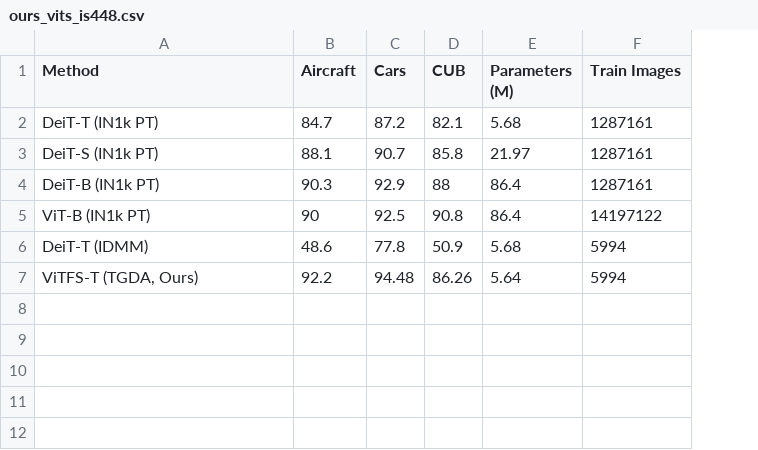
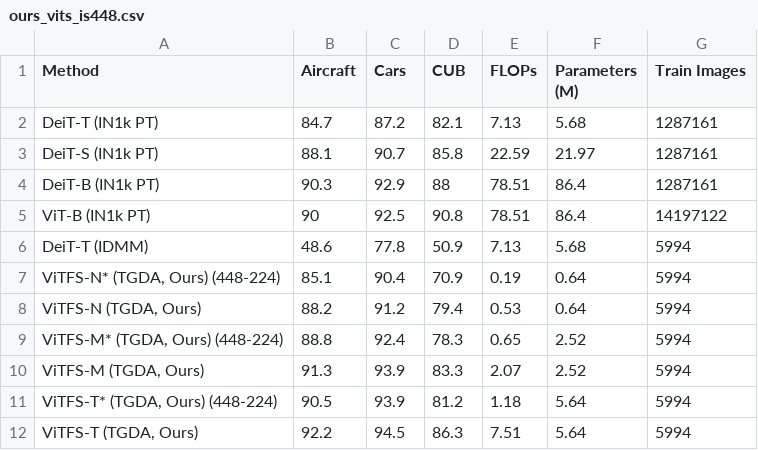
Before and after one commit to fernandom21/KD_DA, a CSV file: results_aaai26/tables/ours_vits_is448.csv, drawn as a sheet; addresses are those after the commit; the diff names each change by its address in the sheet, - before the commit and + after, or states it on an @@ line.

Commit message:
ablation vitfs on all image size DONE

```diff
--- a/results_aaai26/tables/ours_vits_is448.csv
+++ b/results_aaai26/tables/ours_vits_is448.csv
+column E (FLOPs), rows 2-6: 7.13 | 22.59 | 78.51 | 78.51 | 7.13; row 12: 7.51
+row 7: ViTFS-N* (TGDA, Ours) (448-224) | 85.1 | 90.4 | 70.9 | 0.19 | 0.64 | 5994
+row 8: ViTFS-N (TGDA, Ours) | 88.2 | 91.2 | 79.4 | 0.53 | 0.64 | 5994
+row 9: ViTFS-M* (TGDA, Ours) (448-224) | 88.8 | 92.4 | 78.3 | 0.65 | 2.52 | 5994
+row 10: ViTFS-M (TGDA, Ours) | 91.3 | 93.9 | 83.3 | 2.07 | 2.52 | 5994
+row 11: ViTFS-T* (TGDA, Ours) (448-224) | 90.5 | 93.9 | 81.2 | 1.18 | 5.64 | 5994
-C12 (Cars): 94.48
+C12 (Cars): 94.5
-D12 (CUB): 86.26
+D12 (CUB): 86.3
```
Also changed, not shown: results_aaai26/tables/ours_acc_vs_cost_is128.csv, results_aaai26/tables/ours_is128_rn18_rn34_rn50_rn101.csv, 12 other files.
